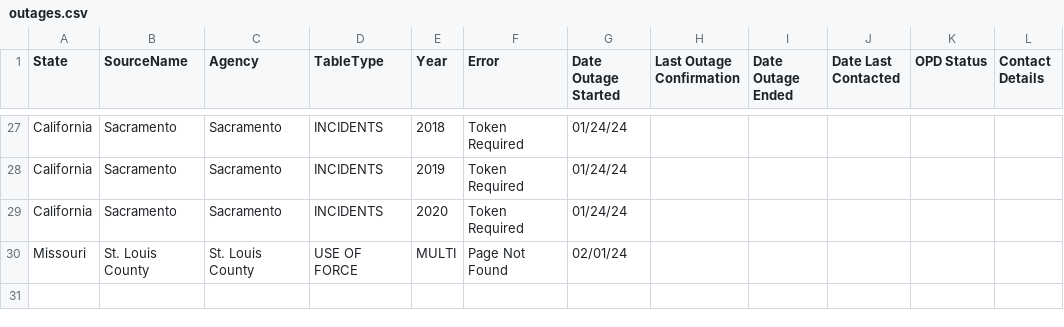
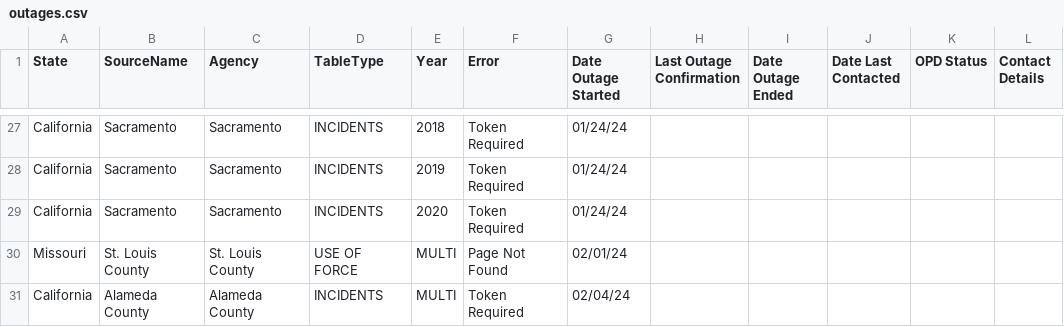
Before and after one commit to openpolicedata/opd-data, a CSV file: outages.csv, drawn as a sheet; only a part is shown, gaps mark what is left out.

```diff
--- a/outages.csv
+++ b/outages.csv
@@ -30 +30,2 @@ California,Sacramento,Sacramento,INCIDENTS,2020,Token Required,01/24/24,,,,,
 Missouri,St. Louis County,St. Louis County,USE OF FORCE,MULTI,Page Not Found,02/01/24,,,,,
+California,Alameda County,Alameda County,INCIDENTS,MULTI,Token Required,02/04/24,,,,,
```
Also changed, not shown: opd_source_table.csv, 1 other file.
